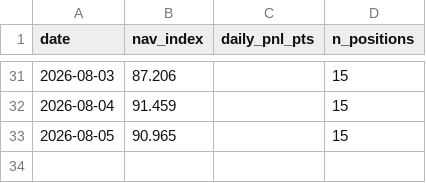
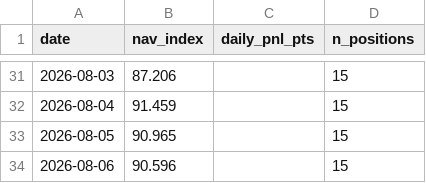
Before and after one commit to isaacnicas/quant-portfolio, a CSV file: data/live_performance.csv, drawn as a sheet; only a part is shown, gaps mark what is left out.

Commit message:
daily update 2026-08-06

```diff
--- a/data/live_performance.csv
+++ b/data/live_performance.csv
@@ -33 +33,2 @@ date,nav_index,daily_pnl_pts,n_positions
 2026-08-05,90.965,,15
+2026-08-06,90.596,,15
```
Also changed, not shown: 2 other files.
